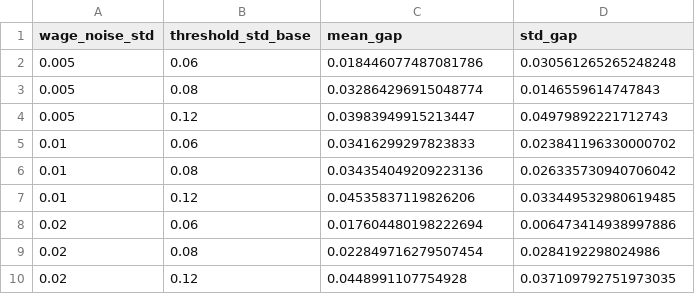
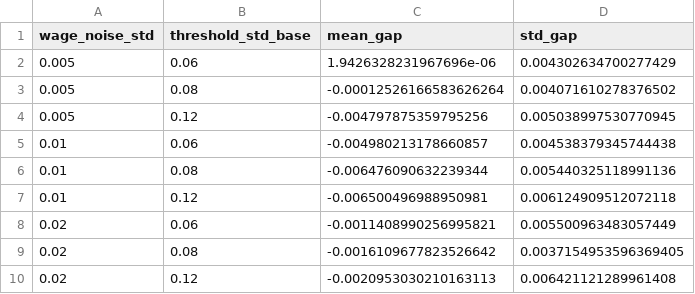
Before and after one commit to codeToad101/stateResponse, a CSV file: results/experiments/sensitivity_sweep.csv, drawn as a sheet.

```diff
--- a/results/experiments/sensitivity_sweep.csv
+++ b/results/experiments/sensitivity_sweep.csv
@@ -1,10 +1,10 @@
 wage_noise_std,threshold_std_base,mean_gap,std_gap
-0.005,0.06,0.018446077487081786,0.030561265265248248
-0.005,0.08,0.032864296915048774,0.0146559614747843
-0.005,0.12,0.03983949915213447,0.04979892221712743
-0.01,0.06,0.03416299297823833,0.023841196330000702
-0.01,0.08,0.034354049209223136,0.026335730940706042
-0.01,0.12,0.04535837119826206,0.033449532980619485
-0.02,0.06,0.017604480198222694,0.006473414938997886
-0.02,0.08,0.022849716279507454,0.0284192298024986
-0.02,0.12,0.0448991107754928,0.037109792751973035
+0.005,0.06,1.9426328231967696e-06,0.004302634700277429
+0.005,0.08,-0.00012526166583626264,0.004071610278376502
+0.005,0.12,-0.004797875359795256,0.005038997530770945
+0.01,0.06,-0.004980213178660857,0.004538379345744438
+0.01,0.08,-0.006476090632239344,0.005440325118991136
+0.01,0.12,-0.006500496988950981,0.006124909512072118
+0.02,0.06,-0.0011408990256995821,0.005500963483057449
+0.02,0.08,-0.0016109677823526642,0.0037154953596369405
+0.02,0.12,-0.0020953030210163113,0.006421121289961408
```
Also changed, not shown: results/experiments/historical_validation.csv, results/experiments/regime_comparison_raw.csv, 32 other files.
